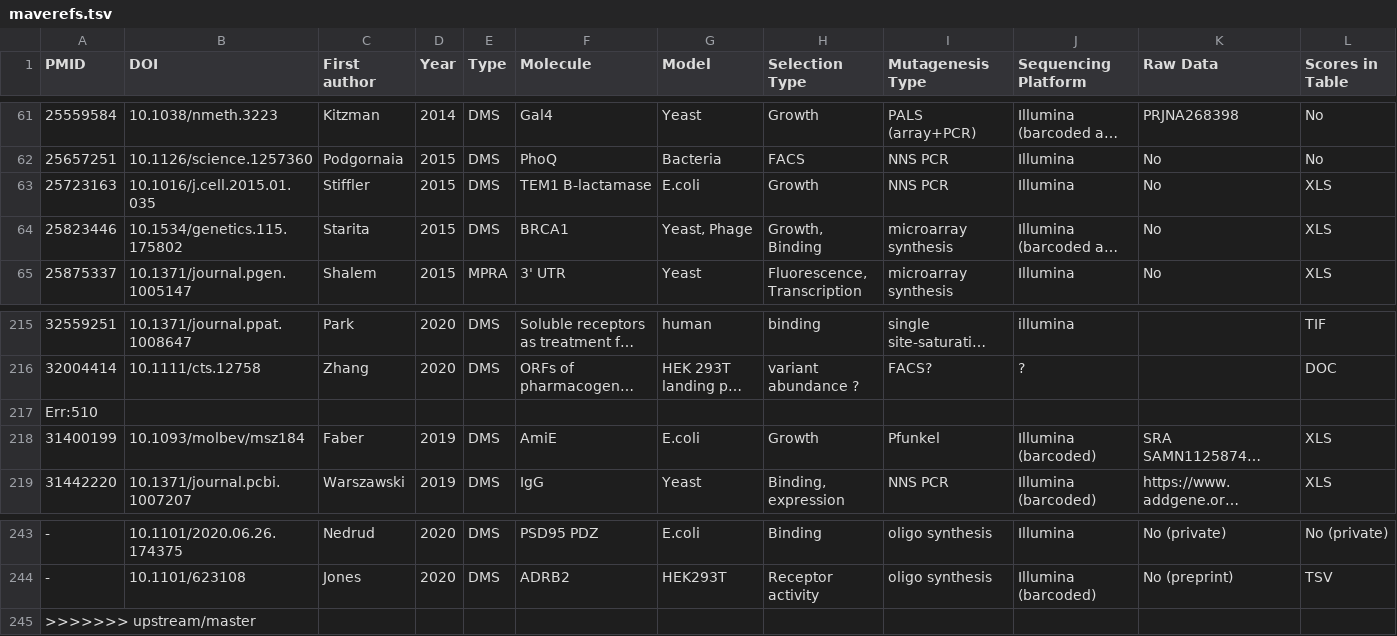
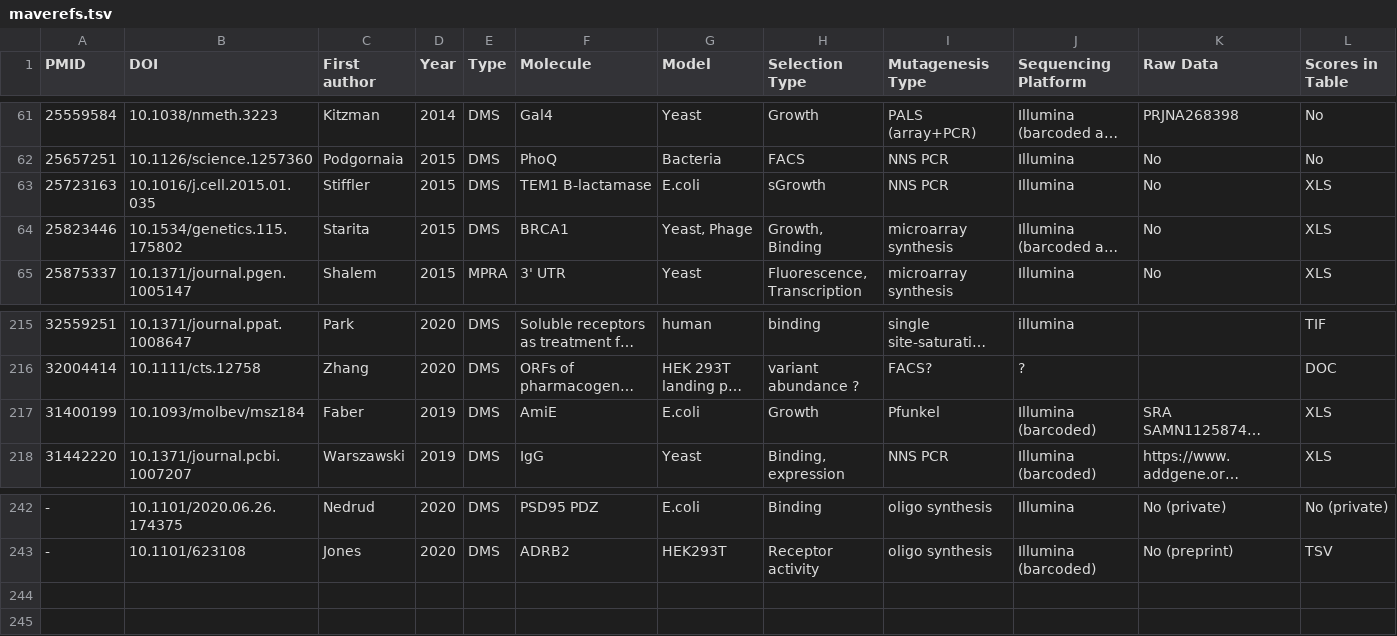
Before and after one commit to sunnyye05/MaveReferences, a TSV file: maverefs.tsv, drawn as a sheet; only a part is shown, gaps mark what is left out; long unchanged cells end in …; the diff names each change by its address in the sheet, - before the commit and + after, or states it on an @@ line.

Commit message:
merged changes
pulled in what James had

```diff
--- a/maverefs.tsv
+++ b/maverefs.tsv
-H63 (Selection Type): Growth
+H63 (Selection Type): sGrowth
-row 217: Err:510
-row 245: >>>>>>> upstream/master
```
